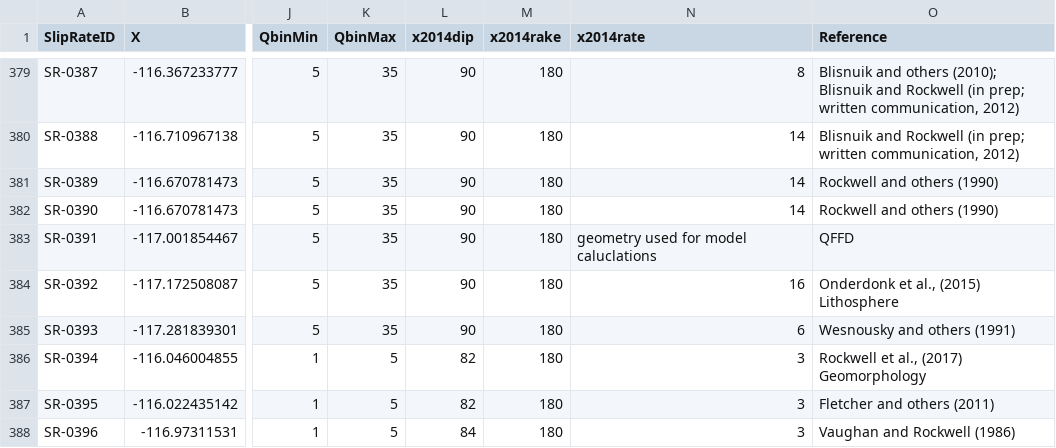
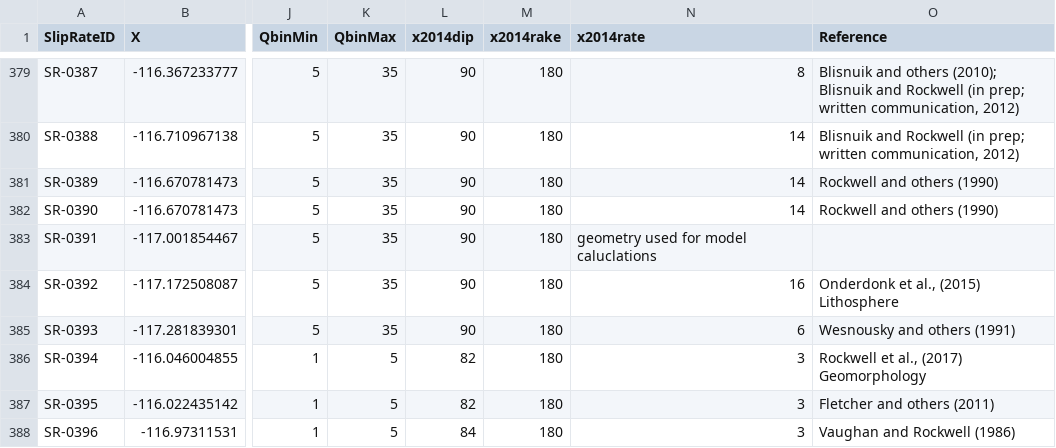
Before and after one commit to SCECcode/CPD_web, a CSV file: schema/data/sliprate1/sliprate_site_tb.csv, drawn as a sheet; only a part is shown, gaps mark what is left out; the diff names each change by its address in the sheet, - before the commit and + after, or states it on an @@ line.

Commit message:
fix bad data

```diff
--- a/schema/data/sliprate1/sliprate_site_tb.csv
+++ b/schema/data/sliprate1/sliprate_site_tb.csv
-O383 (Reference): QFFD
+O383 (Reference): (empty)
```
